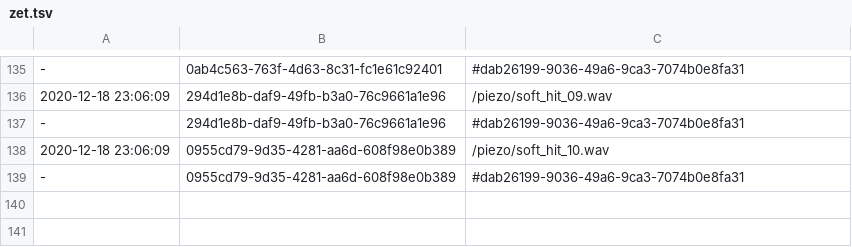
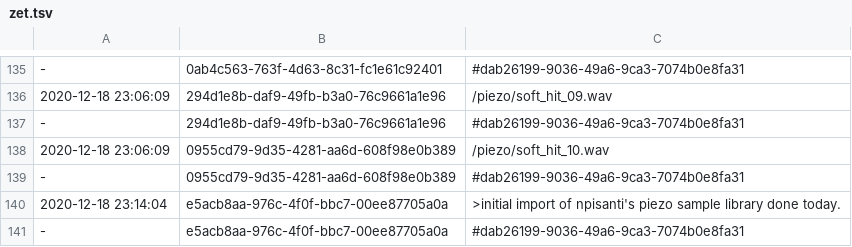
Before and after one commit to PaulBatchelor/smp, a TSV file: piezo/zet.tsv, drawn as a sheet; only a part is shown, gaps mark what is left out; the diff names each change by its address in the sheet, - before the commit and + after, or states it on an @@ line.

Commit message:
messaging
FossilOrigin-Name: 12cc79b8992be8eec89c3eeb02e9f406da8f61d746db5203680f98f4c2da6a8b

```diff
--- a/piezo/zet.tsv
+++ b/piezo/zet.tsv
+row 140: 2020-12-18 23:14:04 | e5acb8aa-976c-4f0f-bbc7-00ee87705a0a | >initial import of npisanti's piezo sample library done today.
+row 141: - | e5acb8aa-976c-4f0f-bbc7-00ee87705a0a | #dab26199-9036-49a6-9ca3-7074b0e8fa31
```
